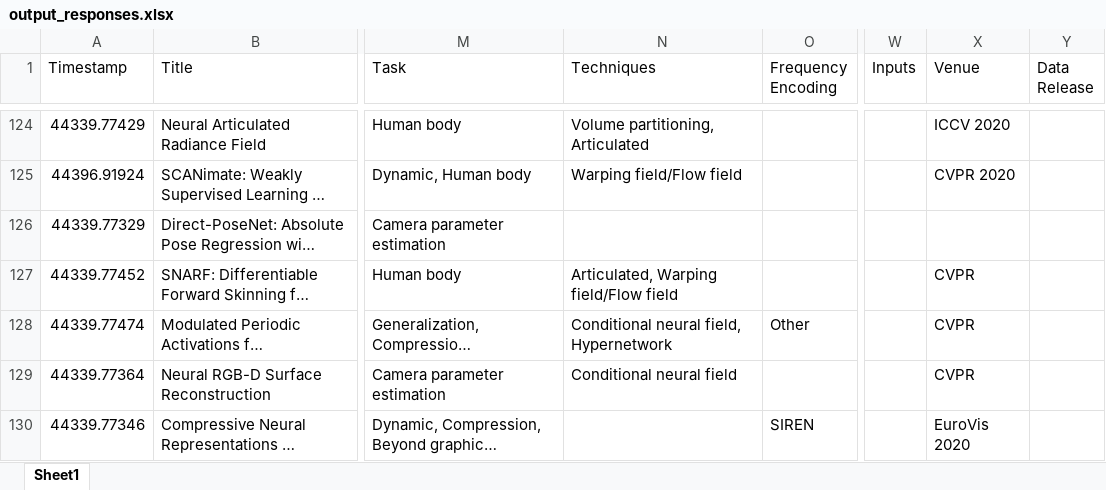
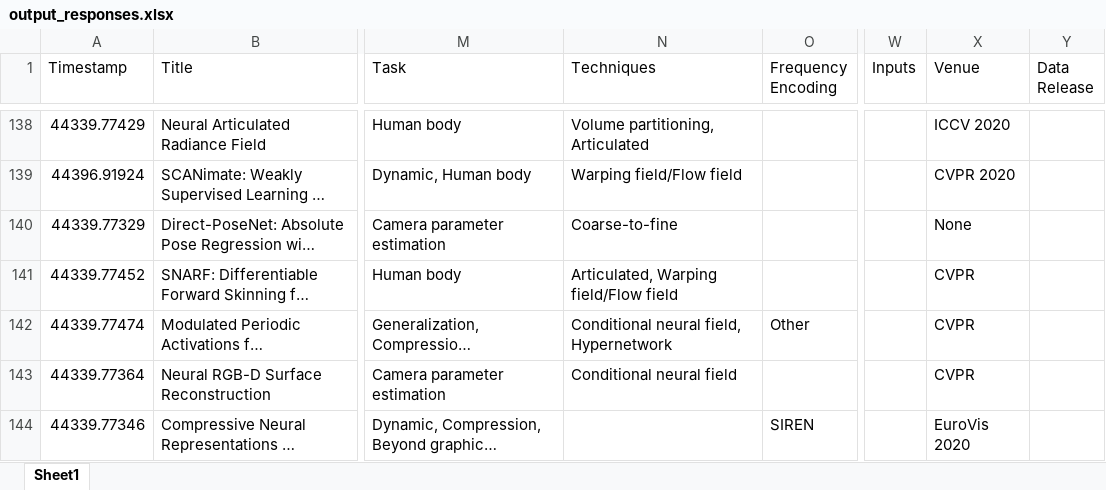
Before and after one commit to brownvc/neural-fields-review, an Excel workbook: scripts/output_responses.xlsx, sheet Sheet1, drawn as a sheet; only a part is shown, gaps mark what is left out; long unchanged cells end in …; values as stored, in another font and other column widths than the file's, no borders; addresses are those after the commit; the diff covers the shown part only; the diff names each change by its address in the sheet, - before the commit and + after, or states it on an @@ line.

```diff
--- a/scripts/output_responses.xlsx (sheet Sheet1)
+++ b/scripts/output_responses.xlsx (sheet Sheet1)
-N140 (Techniques): (empty)
+N140 (Techniques): Coarse-to-fine
-X140 (Venue): (empty)
+X140 (Venue): None
```
Also changed, not shown: 36 added rows, 27 removed rows, 2 moved rows and 73 edited cells elsewhere in this sheet, scripts/Review Paper Import Portal Responses.xlsx, 8 other files.
